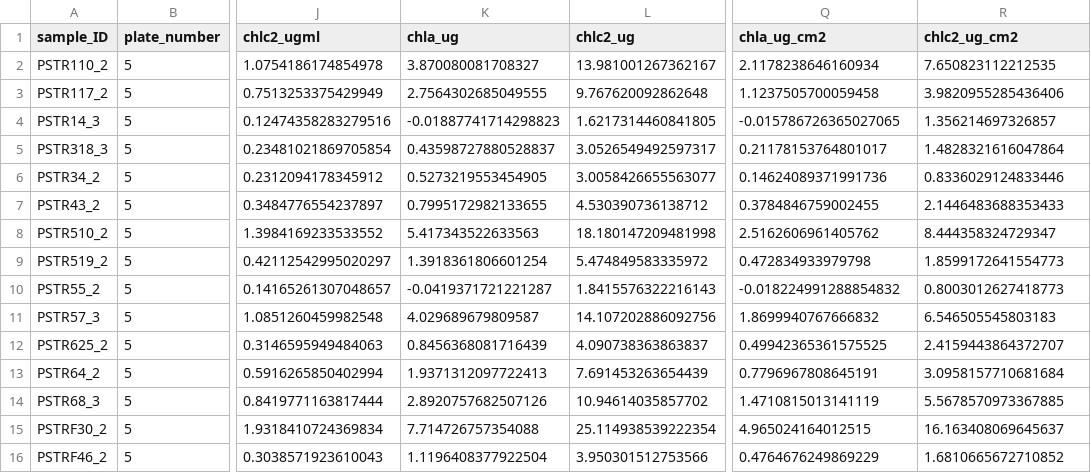
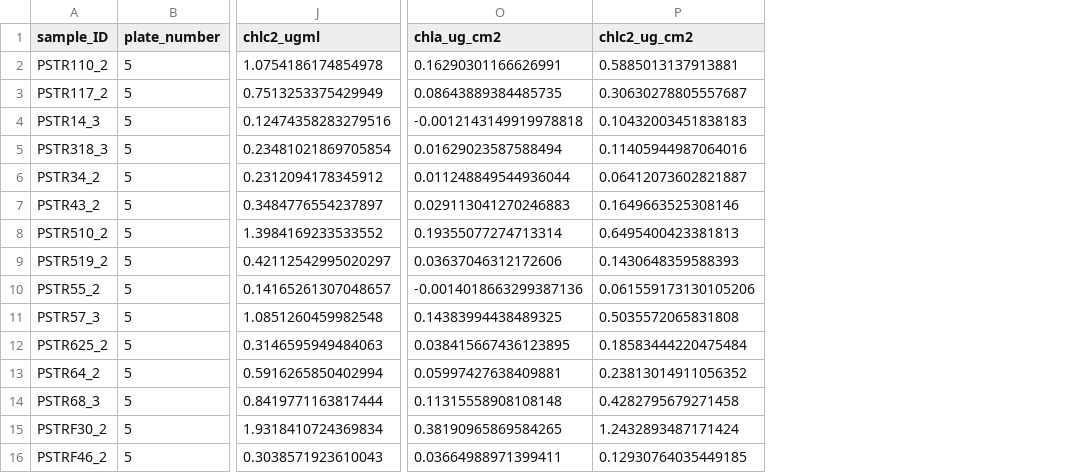
Before and after one commit to jbaumann3/Hundley_et_al_Belize_RT_5_year, a CSV file: Cleaned_data/chl_data.csv, drawn as a sheet; only a part is shown, gaps mark what is left out; removed rows and columns are numbered as before the commit, all else as after; the diff covers the shown part only; the diff names each change by its address in the sheet, - before the commit and + after, or states it on an @@ line.

```diff
--- a/Cleaned_data/chl_data.csv
+++ b/Cleaned_data/chl_data.csv
-column K (chla_ug), rows 2-16: 3.870080081708327 | 2.7564302685049555 | -0.01887741714298823 | 0.43598727880528837 | 0.5273219553454905 | 0.7995172982133655 | 5.417343522633563 | 1.3918361806601254 | -0.0419371721221287 | 4.029689679809587 | 0.8456368081716439 | 1.9371312097722413 | 2.8920757682507126 | 7.714726757354088 | 1.1196408377922504
-column L (chlc2_ug), rows 2-16: 13.981001267362167 | 9.767620092862648 | 1.6217314460841805 | 3.0526549492597317 | 3.0058426655563077 | 4.530390736138712 | 18.180147209481998 | 5.474849583335972 | 1.8415576322216143 | 14.107202886092756 | 4.090738363863837 | 7.691453263654439 | 10.94614035857702 | 25.114938539222354 | 3.950301512753566
-O2 (chla_ug_cm2): 2.1178238646160934
+O2 (chla_ug_cm2): 0.16290301166626991
-P2 (chlc2_ug_cm2): 7.650823112212535
+P2 (chlc2_ug_cm2): 0.5885013137913881
-O3 (chla_ug_cm2): 1.1237505700059458
+O3 (chla_ug_cm2): 0.08643889384485735
-P3 (chlc2_ug_cm2): 3.9820955285436406
+P3 (chlc2_ug_cm2): 0.30630278805557687
-O4 (chla_ug_cm2): -0.015786726365027065
+O4 (chla_ug_cm2): -0.0012143149919978818
-P4 (chlc2_ug_cm2): 1.356214697326857
+P4 (chlc2_ug_cm2): 0.10432003451838183
-O5 (chla_ug_cm2): 0.21178153764801017
+O5 (chla_ug_cm2): 0.01629023587588494
-P5 (chlc2_ug_cm2): 1.4828321616047864
+P5 (chlc2_ug_cm2): 0.11405944987064016
-O6 (chla_ug_cm2): 0.14624089371991736
+O6 (chla_ug_cm2): 0.011248849544936044
-P6 (chlc2_ug_cm2): 0.8336029124833446
+P6 (chlc2_ug_cm2): 0.06412073602821887
-O7 (chla_ug_cm2): 0.3784846759002455
+O7 (chla_ug_cm2): 0.029113041270246883
-P7 (chlc2_ug_cm2): 2.1446483688353433
+P7 (chlc2_ug_cm2): 0.1649663525308146
-O8 (chla_ug_cm2): 2.5162606961405762
+O8 (chla_ug_cm2): 0.19355077274713314
-P8 (chlc2_ug_cm2): 8.444358324729347
+P8 (chlc2_ug_cm2): 0.6495400423381813
-O9 (chla_ug_cm2): 0.472834933979798
+O9 (chla_ug_cm2): 0.03637046312172606
-P9 (chlc2_ug_cm2): 1.8599172641554773
+P9 (chlc2_ug_cm2): 0.1430648359588393
-O10 (chla_ug_cm2): -0.018224991288854832
+O10 (chla_ug_cm2): -0.0014018663299387136
-P10 (chlc2_ug_cm2): 0.8003012627418773
+P10 (chlc2_ug_cm2): 0.061559173130105206
-O11 (chla_ug_cm2): 1.8699940767666832
+O11 (chla_ug_cm2): 0.14383994438489325
-P11 (chlc2_ug_cm2): 6.546505545803183
+P11 (chlc2_ug_cm2): 0.5035572065831808
-O12 (chla_ug_cm2): 0.49942365361575525
+O12 (chla_ug_cm2): 0.038415667436123895
-P12 (chlc2_ug_cm2): 2.4159443864372707
+P12 (chlc2_ug_cm2): 0.18583444220475484
-O13 (chla_ug_cm2): 0.7796967808645191
+O13 (chla_ug_cm2): 0.05997427638409881
-P13 (chlc2_ug_cm2): 3.0958157710681684
+P13 (chlc2_ug_cm2): 0.23813014911056352
-O14 (chla_ug_cm2): 1.4710815013141119
+O14 (chla_ug_cm2): 0.11315558908108148
-P14 (chlc2_ug_cm2): 5.5678570973367885
+P14 (chlc2_ug_cm2): 0.4282795679271458
-O15 (chla_ug_cm2): 4.965024164012515
+O15 (chla_ug_cm2): 0.38190965869584265
-P15 (chlc2_ug_cm2): 16.163408069645637
+P15 (chlc2_ug_cm2): 1.2432893487171424
-O16 (chla_ug_cm2): 0.4764676249869229
+O16 (chla_ug_cm2): 0.03664988971399411
-P16 (chlc2_ug_cm2): 1.6810665672710852
+P16 (chlc2_ug_cm2): 0.12930764035449185
```
Also changed, not shown: 38 edited cells elsewhere in this file, Cleaned_data/chl_noNA_data.csv, 6 other files.
